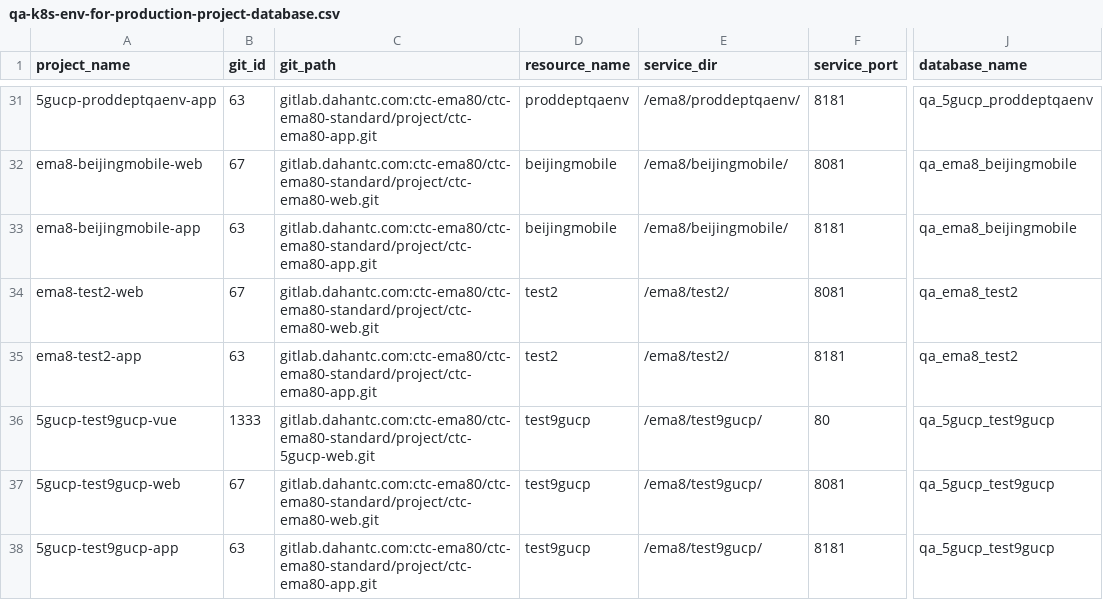
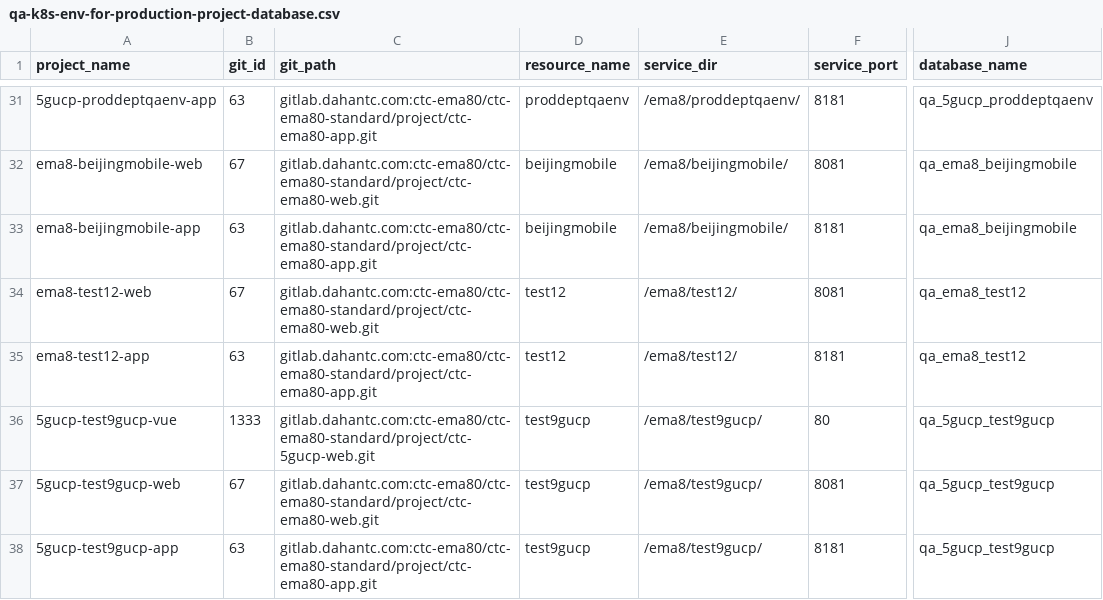
Before and after one commit to myjconan/qa-k8s-env-for-production-project, a CSV file: database/qa-k8s-env-for-production-project-database.csv, drawn as a sheet; only a part is shown, gaps mark what is left out; the diff names each change by its address in the sheet, - before the commit and + after, or states it on an @@ line.

Commit message:
no message

```diff
--- a/database/qa-k8s-env-for-production-project-database.csv
+++ b/database/qa-k8s-env-for-production-project-database.csv
-A34 (project_name): ema8-test2-web
+A34 (project_name): ema8-test12-web
-D34:D35 (resource_name): test2
+D34:D35 (resource_name): test12
-E34:E35 (service_dir): /ema8/test2/
+E34:E35 (service_dir): /ema8/test12/
-J34:J35 (database_name): qa_ema8_test2
+J34:J35 (database_name): qa_ema8_test12
-A35 (project_name): ema8-test2-app
+A35 (project_name): ema8-test12-app
```
